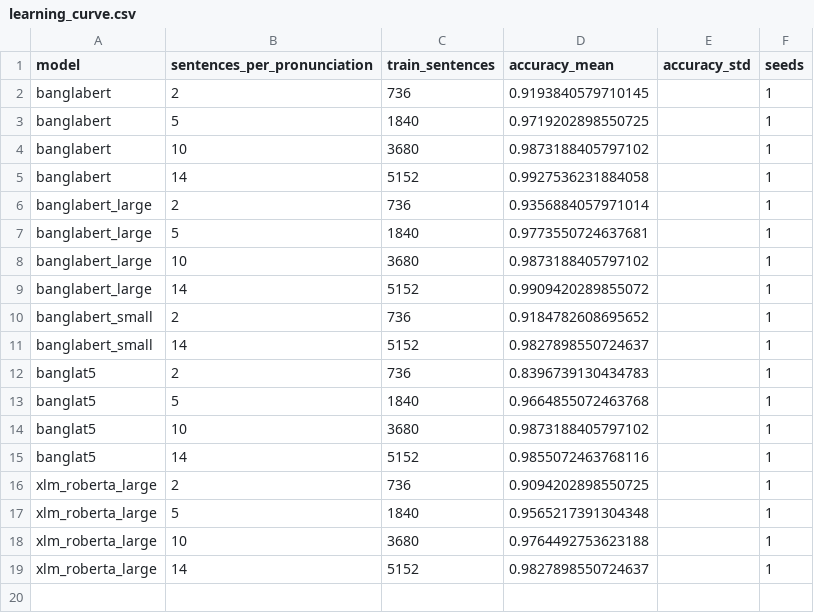
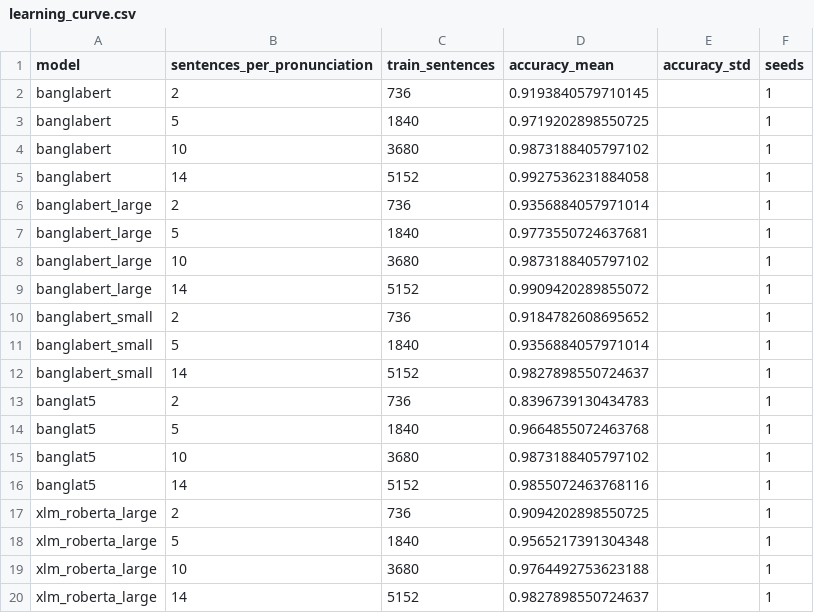
Before and after one commit to kawshikbuet17/bangla-heteronym-benchmark, a CSV file: results/learning_curve.csv, drawn as a sheet; the diff names each change by its address in the sheet, - before the commit and + after, or states it on an @@ line.

```diff
--- a/results/learning_curve.csv
+++ b/results/learning_curve.csv
+row 11: banglabert_small | 5 | 1840 | 0.9356884057971014 |  | 1
```
Also changed, not shown: results/runs.csv, results/summary.csv, 6 other files.
